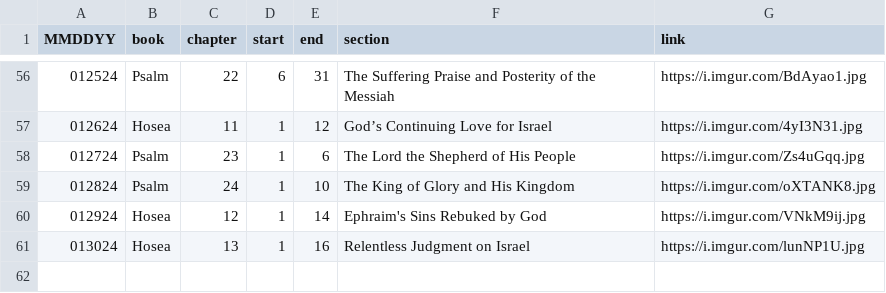
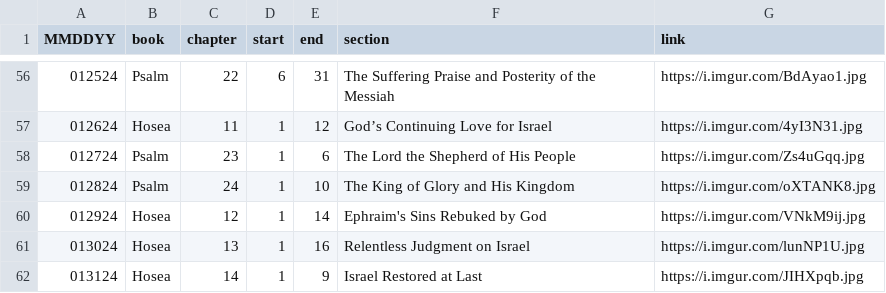
Before and after one commit to marko-polo-cheno/scribblingScribe, a CSV file: bible_outline.csv, drawn as a sheet; only a part is shown, gaps mark what is left out; the diff names each change by its address in the sheet, - before the commit and + after, or states it on an @@ line.

Commit message:
Update bible_outline.csv

```diff
--- a/bible_outline.csv
+++ b/bible_outline.csv
+row 62: 013124 | Hosea | 14 | 1 | 9 | Israel Restored at Last | https://i.imgur.com/JIHXpqb.jpg
```
